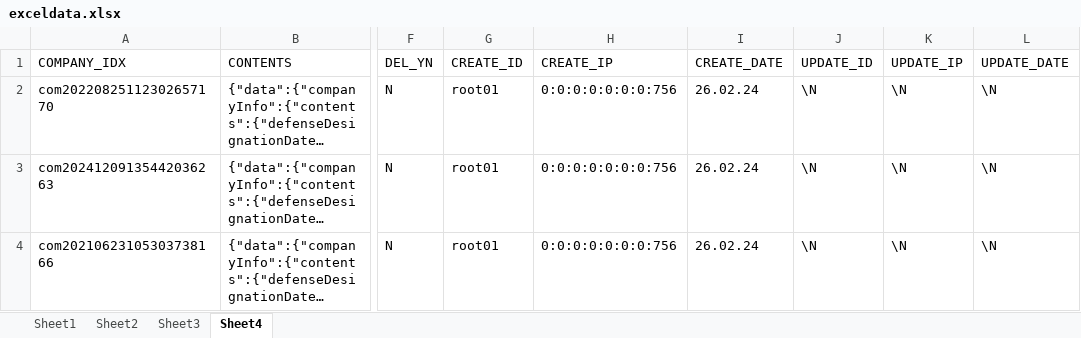
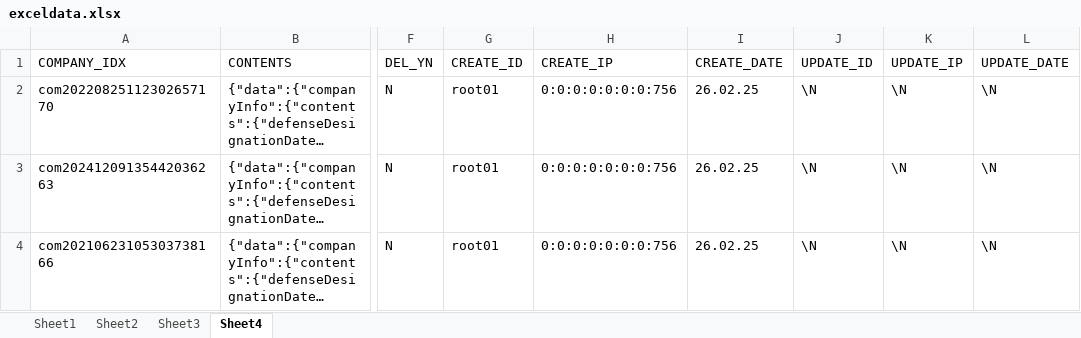
Before and after one commit to suho149/ExcelToJsonConverterEx, an Excel workbook: src/main/resources/excel/exceldata.xlsx, sheet Sheet4, drawn as a sheet; only a part is shown, gaps mark what is left out; long unchanged cells end in …; values as stored, in another font and other column widths than the file's, no borders; the diff names each change by its address in the sheet, - before the commit and + after, or states it on an @@ line.

```diff
--- a/src/main/resources/excel/exceldata.xlsx (sheet Sheet4)
+++ b/src/main/resources/excel/exceldata.xlsx (sheet Sheet4)
-I2:I4 (CREATE_DATE): 26.02.24
+I2:I4 (CREATE_DATE): 26.02.25
```
Also changed, not shown: 1 other file.
